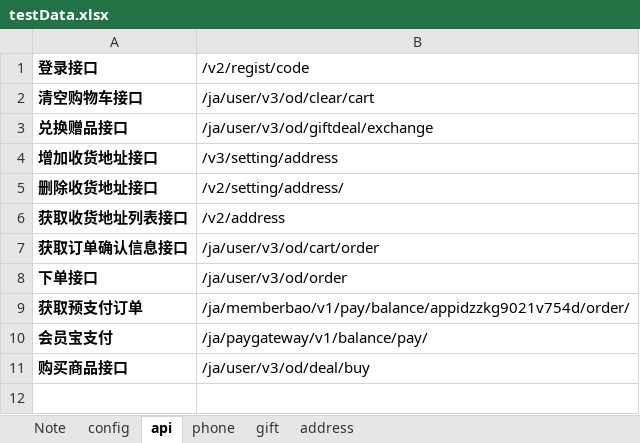
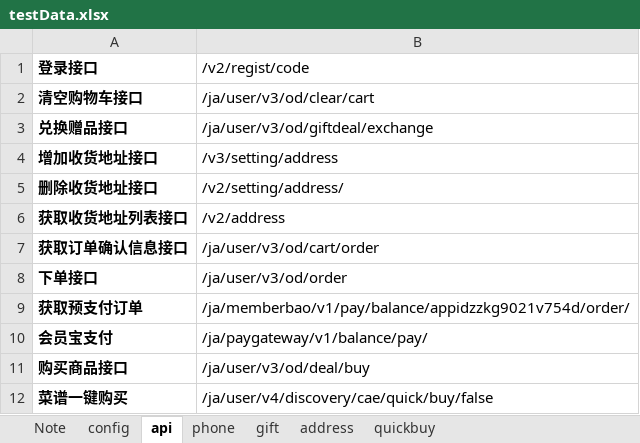
Before and after one commit to ZZHH7890/api_automation, an Excel workbook: api/ExcelForData/testData.xlsx, sheet api, drawn as a sheet; values as stored, in another font and other column widths than the file's, no borders; the diff names each change by its address in the sheet, - before the commit and + after, or states it on an @@ line.

```diff
--- a/api/ExcelForData/testData.xlsx (sheet api)
+++ b/api/ExcelForData/testData.xlsx (sheet api)
+sheet tab: quickbuy
+row 12: 菜谱一键购买 | /ja/user/v4/discovery/cae/quick/buy/false
```
Also changed, not shown: sheet config, sheet gift, 30 other files.
